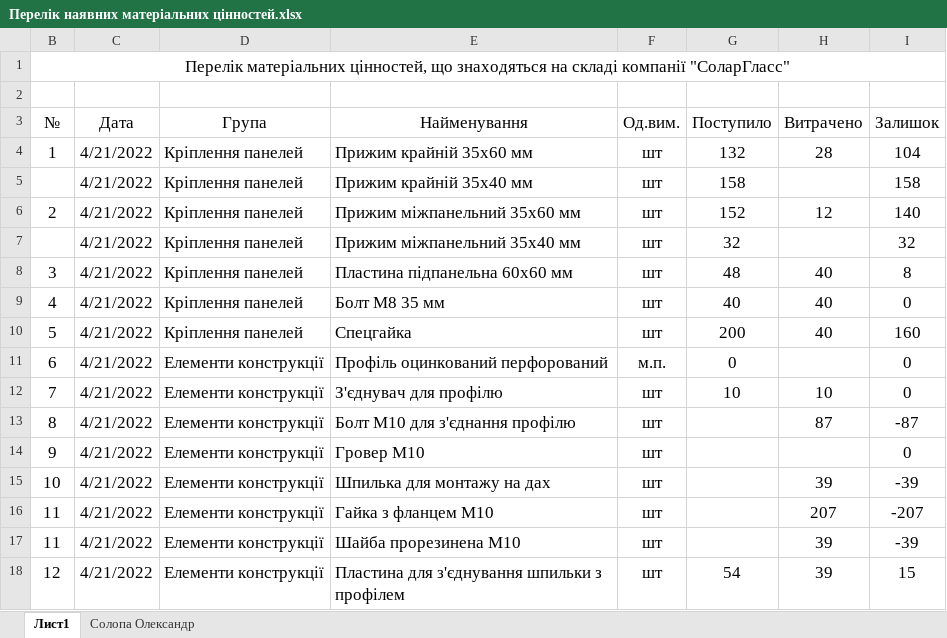
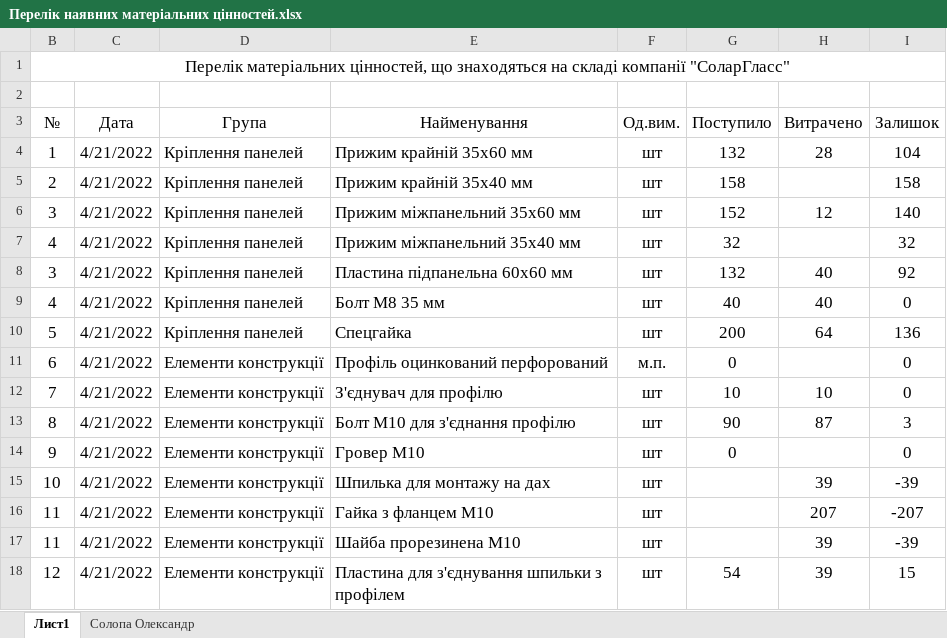
Before and after one commit to AlexandrHan/SkladSolarGlass, an Excel workbook: Перелік наявних матеріальних цінностей.xlsx, sheet Лист1, drawn as a sheet; only a part is shown; values as stored, in another font and other column widths than the file's, no borders; the diff names each change by its address in the sheet, - before the commit and + after, or states it on an @@ line.

```diff
--- a/Перелік наявних матеріальних цінностей.xlsx (sheet Лист1)
+++ b/Перелік наявних матеріальних цінностей.xlsx (sheet Лист1)
-B5 (№): (empty)
+B5 (№): 2
-B6 (№): 2
+B6 (№): 3
-B7 (№): (empty)
+B7 (№): 4
-G8 (Поступило): 48
+G8 (Поступило): 132
-I8 (Залишок): 8
+I8 (Залишок): 92
-H10 (Витрачено): 40
+H10 (Витрачено): 64
-I10 (Залишок): 160
+I10 (Залишок): 136
-G13 (Поступило): (empty)
+G13 (Поступило): 90
-I13 (Залишок): -87
+I13 (Залишок): 3
-G14 (Поступило): (empty)
+G14 (Поступило): 0
```
Also changed, not shown: 1 other file.
